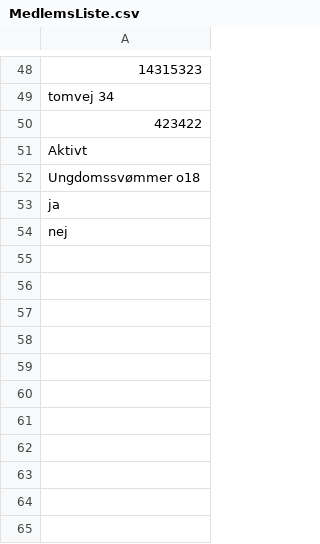
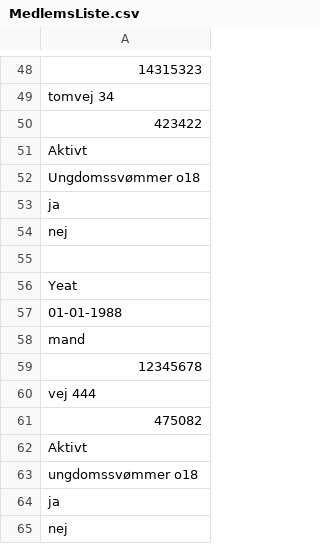
Before and after one commit to FrederikBaTh/Svoemmeklubben-Delfinen-Projekt, a CSV file: MedlemsListe.csv, drawn as a sheet; only a part is shown, gaps mark what is left out.

Commit message:
autogenereret medlemsnummer og fjernet en sout print for meget på aktiv passiv

```diff
--- a/MedlemsListe.csv
+++ b/MedlemsListe.csv
@@ -54 +54,12 @@ ja
 nej
+
+Yeat
+01-01-1988
+mand
+12345678
+vej 444
+475082
+Aktivt
+ungdomssvømmer o18
+ja
+nej
```
Also changed, not shown: 3 other files.
